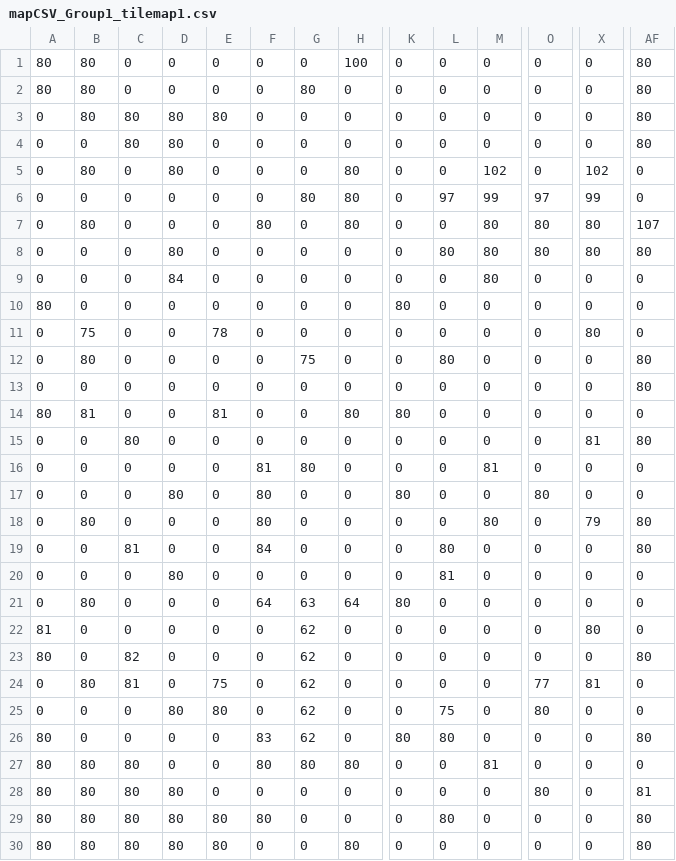
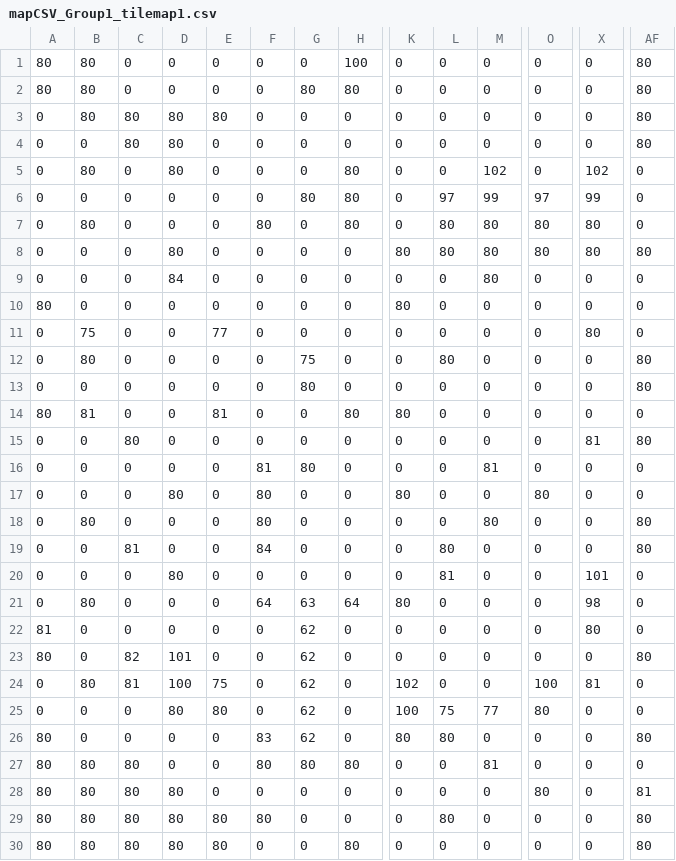
Before and after one commit to euske/ld29-beneath, a CSV file: assets/levels/mapCSV_Group1_tilemap1.csv, drawn as a sheet; only a part is shown, gaps mark what is left out; the diff covers the shown part only; the diff names each change by its address in the sheet, - before the commit and + after, or states it on an @@ line.

```diff
--- a/assets/levels/mapCSV_Group1_tilemap1.csv
+++ b/assets/levels/mapCSV_Group1_tilemap1.csv
-H2: 0
+H2: 80
-L7: 0
+L7: 80
-AF7: 107
+AF7: 0
-K8: 0
+K8: 80
-E11: 78
+E11: 77
-G13: 0
+G13: 80
-X18: 79
+X18: 0
-X20: 0
+X20: 101
-X21: 0
+X21: 98
-D23: 0
+D23: 101
-D24: 0
+D24: 100
-K24: 0
+K24: 102
-O24: 77
+O24: 100
-K25: 0
+K25: 100
-M25: 0
+M25: 77
```
Also changed, not shown: 4 edited cells elsewhere in this file, assets/levels/mapCSV_Group1_tilemap2.csv, 15 other files.
